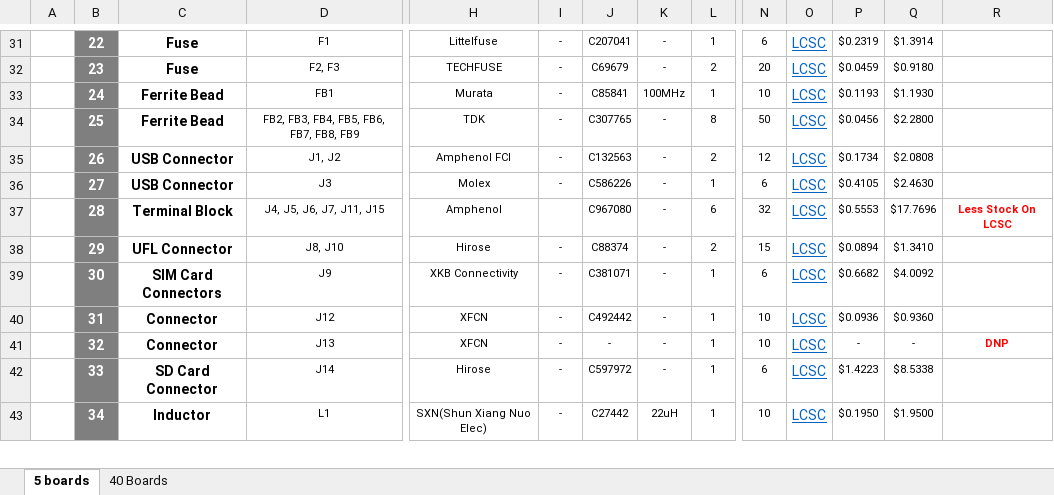
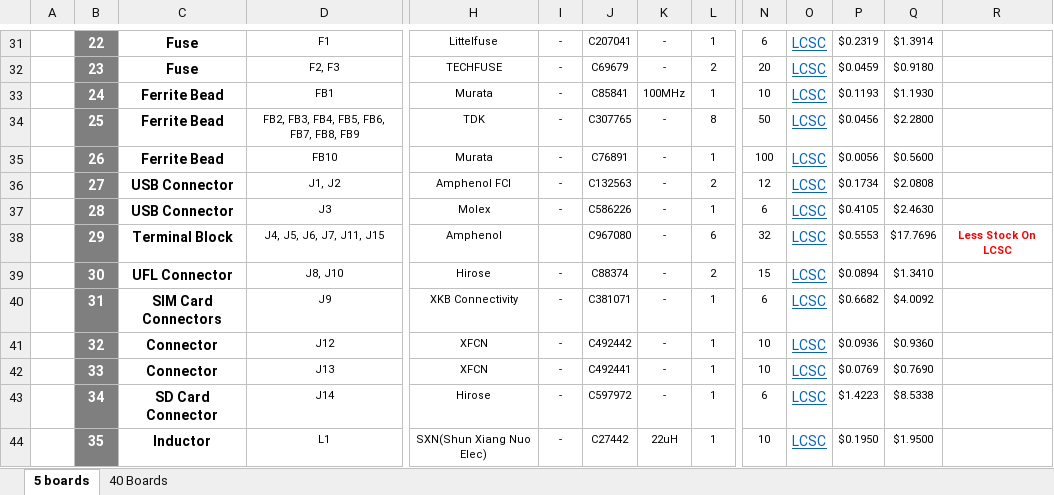
Before and after one commit to eSpark-Consulting-Group/matthewgraff-arduinomegapcb, an Excel workbook: BOM/eSpark-BOM.xlsx, sheet 5 boards, drawn as a sheet; only a part is shown, gaps mark what is left out; values as stored, in another font and other column widths than the file's, no borders; charts and pictures not drawn; addresses are those after the commit; rows hold the shown columns only; the diff covers the shown part only; the diff names each change by its address in the sheet, - before the commit and + after, or states it on an @@ line.

```diff
--- a/BOM/eSpark-BOM.xlsx (sheet 5 boards)
+++ b/BOM/eSpark-BOM.xlsx (sheet 5 boards)
+row 35:  | 26 | Ferrite Bead | FB10 | Murata | - | C76891 | - | 1 | 100 | LCSC | $0.0056 | $0.5600
-B36: 26
+B36: 27
-B37: 27
+B37: 28
-B38: 28
+B38: 29
-B39: 29
+B39: 30
-B40: 30
+B40: 31
-B41: 31
+B41: 32
-B42: 32
+B42: 33
-J42: -
+J42: C492441
-P42: -
+P42: $0.0769
-Q42: -
+Q42: $0.7690
-R42: DNP
+R42: (empty)
-B43: 33
+B43: 34
-B44: 34
+B44: 35
```
Also changed, not shown: 4 added rows, 4 removed rows, 205 edited cells and cell formats elsewhere in this sheet, sheet 40 Boards, formulas that keep their value, BOM/JLCPCB-BOM.xlsx.
